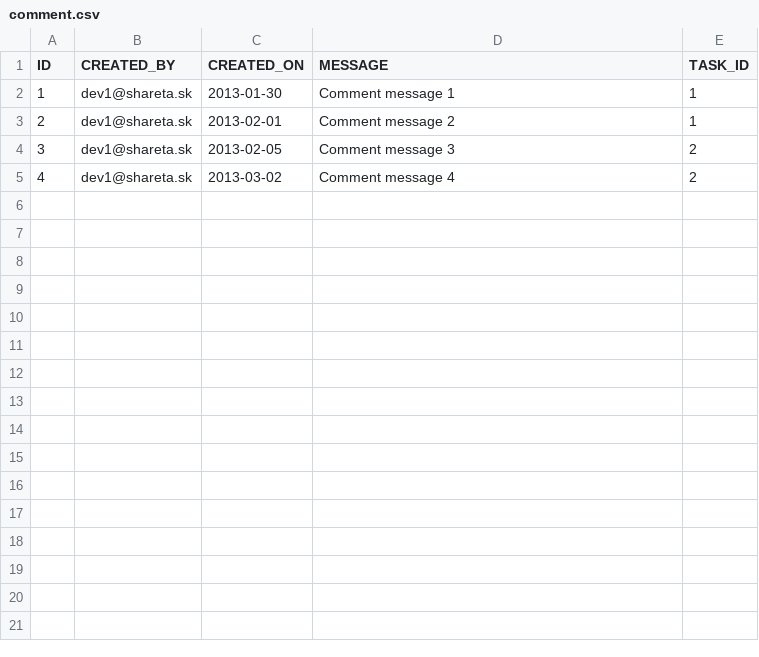
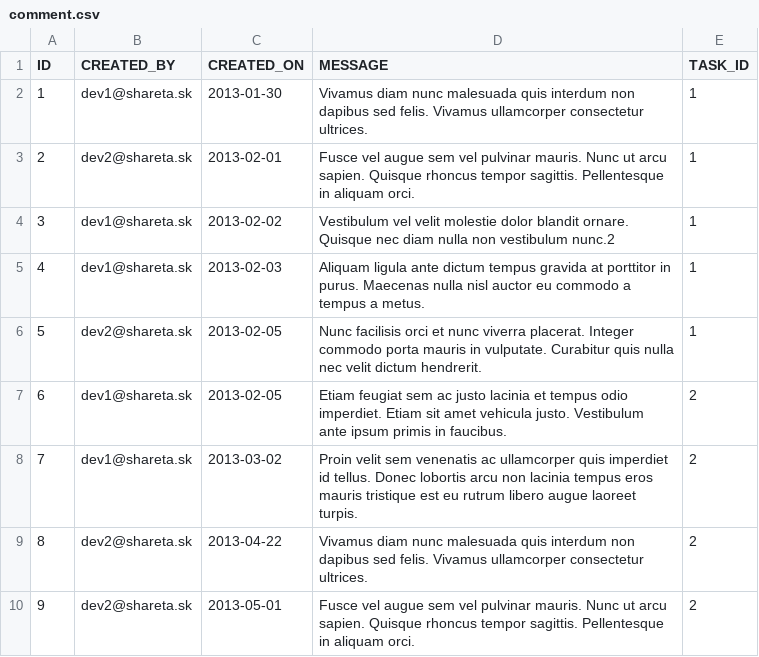
Before and after one commit to sharetask/sharetask, a CSV file: database/src/main/resources/db/migration/dev/comment.csv, drawn as a sheet.

Commit message:
Added new testing data.

```diff
--- a/database/src/main/resources/db/migration/dev/comment.csv
+++ b/database/src/main/resources/db/migration/dev/comment.csv
@@ -1,5 +1,10 @@
 ID,CREATED_BY,CREATED_ON,MESSAGE,TASK_ID
-1,dev1@shareta.sk,2013-01-30,Comment message 1,1
-2,dev1@shareta.sk,2013-02-01,Comment message 2,1
-3,dev1@shareta.sk,2013-02-05,Comment message 3,2
-4,dev1@shareta.sk,2013-03-02,Comment message 4,2
+1,dev1@shareta.sk,2013-01-30,Vivamus diam nunc malesuada quis interdum non dapibus sed felis. Vivamus ullamcorper consectetur ultrices.,1
+2,dev2@shareta.sk,2013-02-01,Fusce vel augue sem vel pulvinar mauris. Nunc ut arcu sapien. Quisque rhoncus tempor sagittis. Pellentesque in aliquam orci.,1
+3,dev1@shareta.sk,2013-02-02,Vestibulum vel velit molestie dolor blandit ornare. Quisque nec diam nulla non vestibulum nunc.2,1
+4,dev1@shareta.sk,2013-02-03,Aliquam ligula ante dictum tempus gravida at porttitor in purus. Maecenas nulla nisl auctor eu commodo a tempus a metus.,1
+5,dev2@shareta.sk,2013-02-05,Nunc facilisis orci et nunc viverra placerat. Integer commodo porta mauris in vulputate. Curabitur quis nulla nec velit dictum hendrerit.,1
+6,dev1@shareta.sk,2013-02-05,Etiam feugiat sem ac justo lacinia et tempus odio imperdiet. Etiam sit amet vehicula justo. Vestibulum ante ipsum primis in faucibus.,2
+7,dev1@shareta.sk,2013-03-02,Proin velit sem venenatis ac ullamcorper quis imperdiet id tellus. Donec lobortis arcu non lacinia tempus eros mauris tristique est eu rutrum libero augue laoreet turpis.,2
+8,dev2@shareta.sk,2013-04-22,Vivamus diam nunc malesuada quis interdum non dapibus sed felis. Vivamus ullamcorper consectetur ultrices.,2
+9,dev2@shareta.sk,2013-05-01,Fusce vel augue sem vel pulvinar mauris. Nunc ut arcu sapien. Quisque rhoncus tempor sagittis. Pellentesque in aliquam orci.,2
```
Also changed, not shown: database/src/main/resources/db/migration/dev/task.csv, 3 other files.
